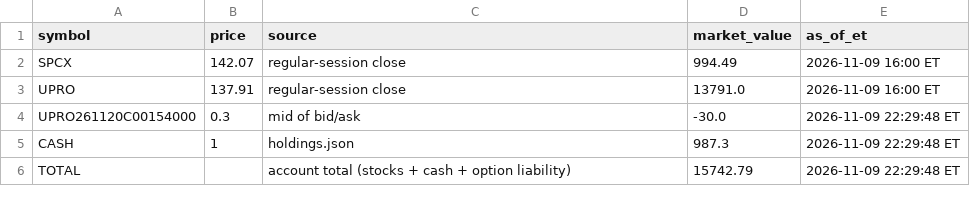
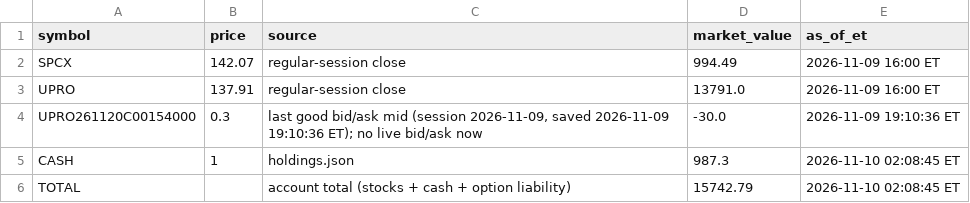
Before and after one commit to AT4Engineer/pq-22e56fd9, a CSV file: data/current.csv, drawn as a sheet.

```diff
--- a/data/current.csv
+++ b/data/current.csv
@@ -3,4 +3,4 @@ SPCX,142.07,regular-session close,994.49,2026-11-09 16:00 ET
 UPRO,137.91,regular-session close,13791.0,2026-11-09 16:00 ET
-UPRO261120C00154000,0.3,mid of bid/ask,-30.0,2026-11-09 22:29:48 ET
-CASH,1,holdings.json,987.3,2026-11-09 22:29:48 ET
-TOTAL,,account total (stocks + cash + option liability),15742.79,2026-11-09 22:29:48 ET
+UPRO261120C00154000,0.3,"last good bid/ask mid (session 2026-11-09, saved 2026-11-09 19:10:36 ET); no live bid/ask now",-30.0,2026-11-09 19:10:36 ET
+CASH,1,holdings.json,987.3,2026-11-10 02:08:45 ET
+TOTAL,,account total (stocks + cash + option liability),15742.79,2026-11-10 02:08:45 ET
```
Also changed, not shown: data/roll.csv, 9 other files.
